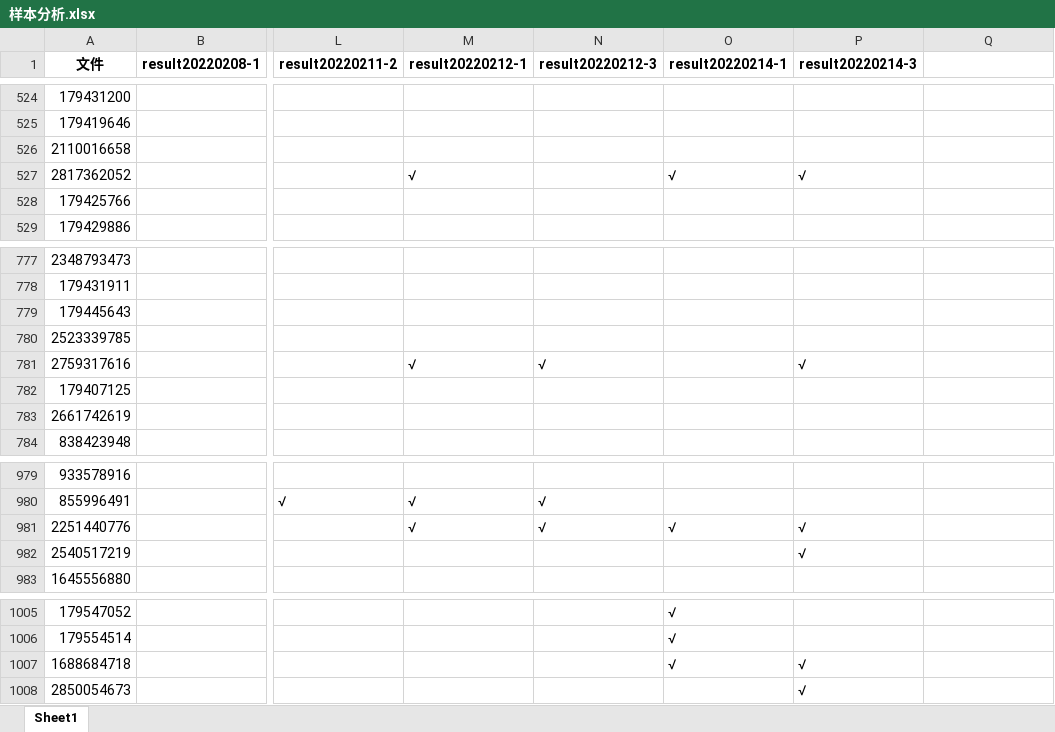
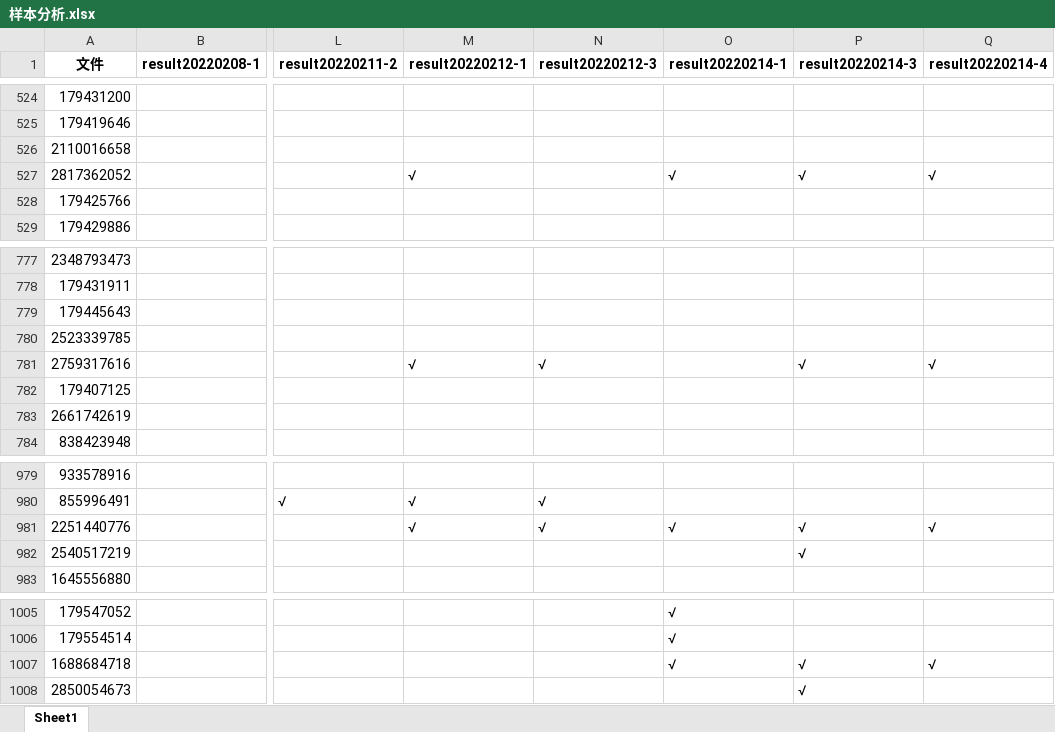
Before and after one commit to ZongXR/DCIC2022-Mining-Detection, an Excel workbook: data/样本分析.xlsx, sheet Sheet1, drawn as a sheet; only a part is shown, gaps mark what is left out; values as stored, in another font and other column widths than the file's, no borders; the diff covers the shown part only; the diff names each change by its address in the sheet, - before the commit and + after, or states it on an @@ line.

```diff
--- a/data/样本分析.xlsx (sheet Sheet1)
+++ b/data/样本分析.xlsx (sheet Sheet1)
-Q1: (empty)
+Q1: result20220214-4
-Q527 (result20220214-4): (empty)
+Q527 (result20220214-4): √
-Q781 (result20220214-4): (empty)
+Q781 (result20220214-4): √
-Q981 (result20220214-4): (empty)
+Q981 (result20220214-4): √
-Q1007 (result20220214-4): (empty)
+Q1007 (result20220214-4): √
```
Also changed, not shown: 7 edited cells elsewhere in this sheet, 16 other files.
